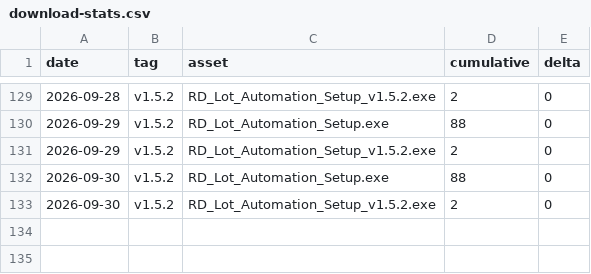
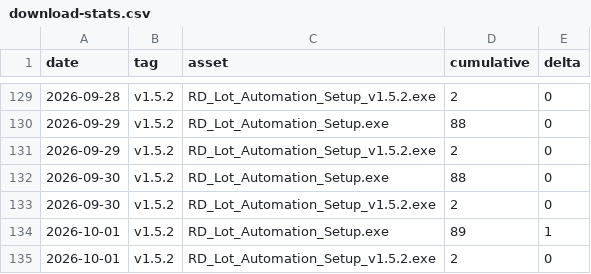
Before and after one commit to makwanaa/rd-lot-automation-releases, a CSV file: stats/download-stats.csv, drawn as a sheet; only a part is shown, gaps mark what is left out.

```diff
--- a/stats/download-stats.csv
+++ b/stats/download-stats.csv
@@ -133 +133,3 @@ date,tag,asset,cumulative,delta
 2026-09-30,v1.5.2,RD_Lot_Automation_Setup_v1.5.2.exe,2,0
+2026-10-01,v1.5.2,RD_Lot_Automation_Setup.exe,89,1
+2026-10-01,v1.5.2,RD_Lot_Automation_Setup_v1.5.2.exe,2,0
```
